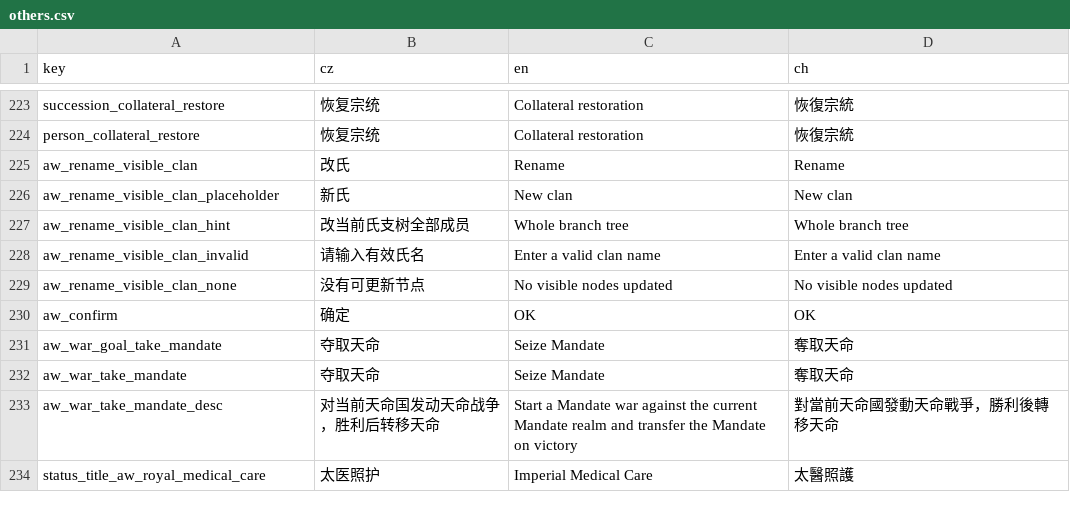
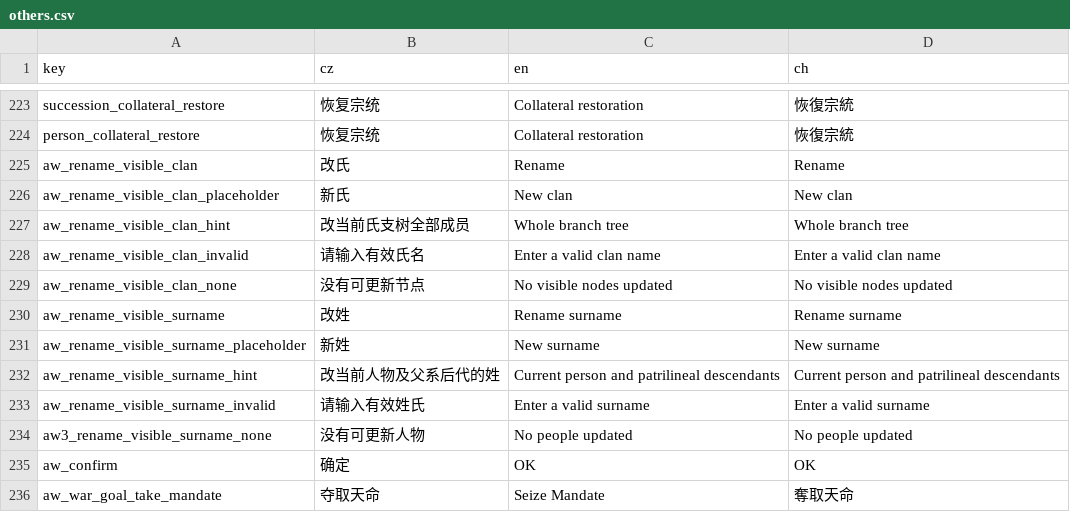
Before and after one commit to monpai-lover/AncientWarfare3.0, a CSV file: Locales/others.csv, drawn as a sheet; only a part is shown, gaps mark what is left out; the shorter side is filled out with more unchanged rows.

```diff
--- a/Locales/others.csv
+++ b/Locales/others.csv
@@ -229,2 +229,7 @@ aw_rename_visible_clan_invalid,请输入有效氏名,Enter a valid clan name,Ent
 aw_rename_visible_clan_none,没有可更新节点,No visible nodes updated,No visible nodes updated
+aw_rename_visible_surname,改姓,Rename surname,Rename surname
+aw_rename_visible_surname_placeholder,新姓,New surname,New surname
+aw_rename_visible_surname_hint,改当前人物及父系后代的姓,Current person and patrilineal descendants,Current person and patrilineal descendants
+aw_rename_visible_surname_invalid,请输入有效姓氏,Enter a valid surname,Enter a valid surname
+aw3_rename_visible_surname_none,没有可更新人物,No people updated,No people updated
 aw_confirm,确定,OK,OK
```
Also changed, not shown: 18 other files.
